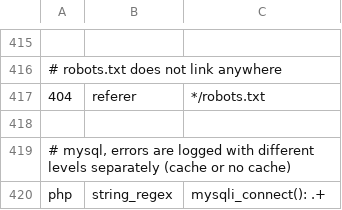
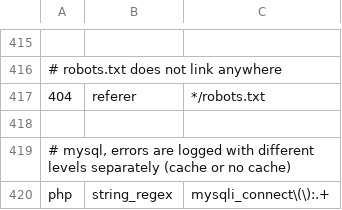
Before and after one commit to koenige/modules-default, a TSV file: configuration/errors-not-logged.tsv, drawn as a sheet; only a part is shown, gaps mark what is left out; the diff names each change by its address in the sheet, - before the commit and + after, or states it on an @@ line.

Commit message:
error log exclusions: fix last change with database connection
git-svn-id: file:///Repos/modules/default/trunk@953 98be6e6d-ea4f-4117-9388-ed847deb6ed9

```diff
--- a/configuration/errors-not-logged.tsv
+++ b/configuration/errors-not-logged.tsv
-C420: mysqli_connect(): .+
+C420: mysqli_connect\(\):.+
```
